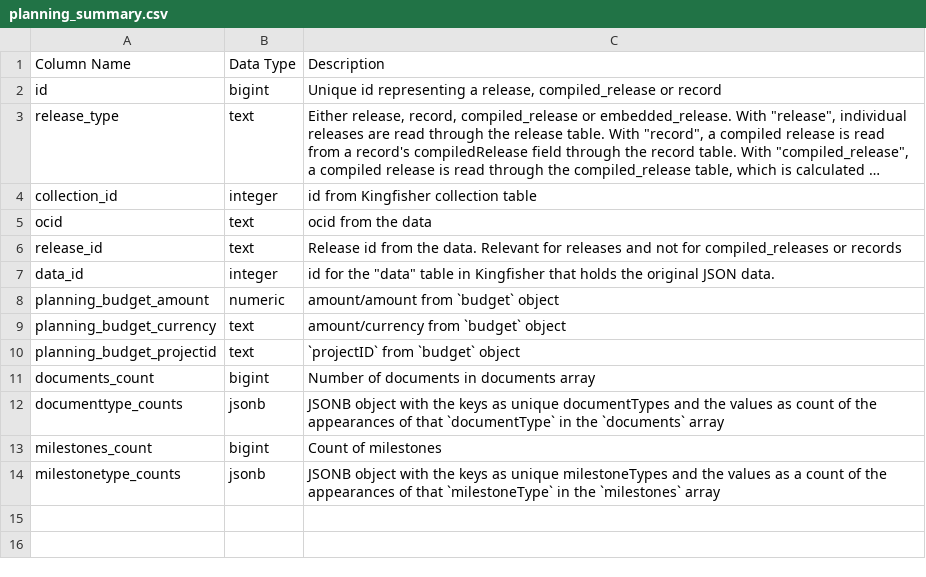
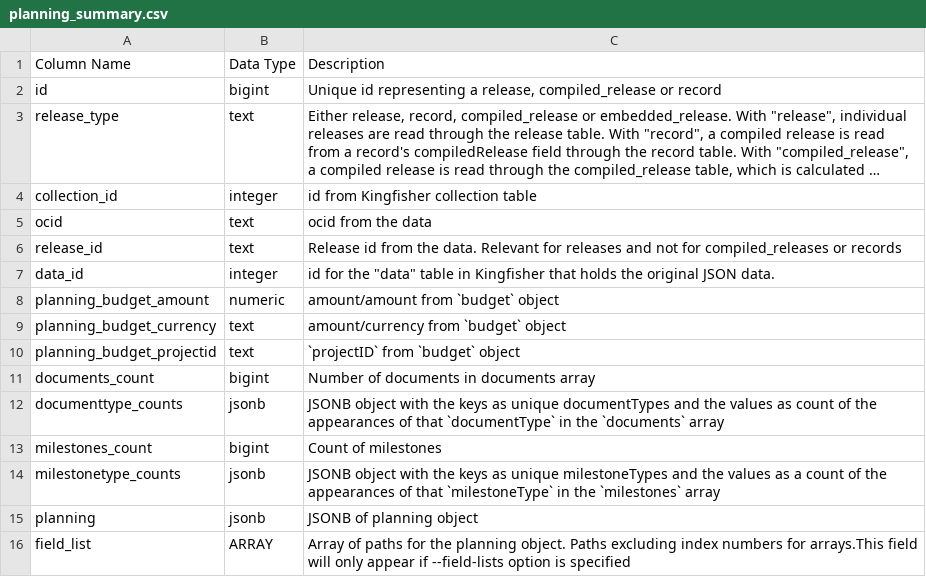
Before and after one commit to open-contracting/kingfisher-summarize, a CSV file: docs/definitions/planning_summary.csv, drawn as a sheet; long unchanged cells end in ….

Commit message:
Field Lists: Add field-lists option.
Adds field-lists cli option that adds field_list field to each summary
table.

This also modifies two summary tables
contract_implementation_transactions_summary and planning_summary.
This is due to them not already having a field that contains a JSONB
of the data, which is inconsistant with all the other tables.
planning_summary is now a view, in order not to copy the whole of the
planning data.

A global SUMMARY_TABLES list has been made in manage.py as there is no
simple way to gather these definitions from the schema itself and there
is no easy way to gather the fields contained from a naming pattern.
This list has also been used in test_add so there is no need to list out
each summary_table manually there.

```diff
--- a/docs/definitions/planning_summary.csv
+++ b/docs/definitions/planning_summary.csv
@@ -14 +14,3 @@ milestones_count,bigint,Count of milestones
 milestonetype_counts,jsonb,JSONB object with the keys as unique milestoneTypes and the values as a count of the appearances of that `milestoneType` in the `milestones` array
+planning,jsonb,JSONB of planning object
+field_list,ARRAY,Array of paths for the planning object. Paths excluding index numbers for arrays.This field will only appear if --field-lists option is specified
```
Also changed, not shown: docs/definitions/contract_implementation_milestones_summary.csv, docs/definitions/contract_implementation_transactions_summary.csv, 28 other files.
